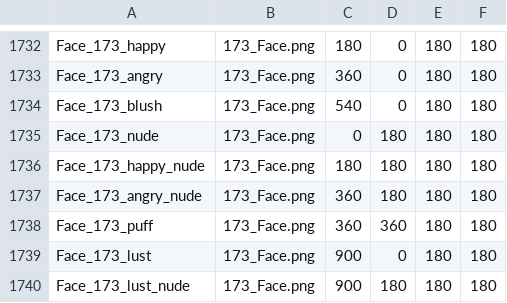
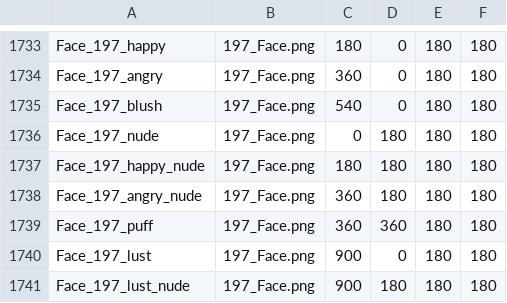
Before and after one commit to Neverfunk/tk_zhenghe_strong, a CSV file: resources/Face.csv, drawn as a sheet; only a part is shown, gaps mark what is left out; addresses are those after the commit; the diff covers the shown part only; the diff names each change by its address in the sheet, - before the commit and + after, or states it on an @@ line.

```diff
--- a/resources/Face.csv
+++ b/resources/Face.csv
-A1733: Face_173_happy
+A1733: Face_197_happy
-B1733:B1741: 173_Face.png
+B1733:B1741: 197_Face.png
-A1734: Face_173_angry
+A1734: Face_197_angry
-A1735: Face_173_blush
+A1735: Face_197_blush
-A1736: Face_173_nude
+A1736: Face_197_nude
-A1737: Face_173_happy_nude
+A1737: Face_197_happy_nude
-A1738: Face_173_angry_nude
+A1738: Face_197_angry_nude
-A1739: Face_173_puff
+A1739: Face_197_puff
-A1740: Face_173_lust
+A1740: Face_197_lust
-A1741: Face_173_lust_nude
+A1741: Face_197_lust_nude
```
Also changed, not shown: 7 added rows, 6 removed rows, 10 moved rows and 28 edited cells elsewhere in this file, CSV/GameBase.csv, 15 other files.
